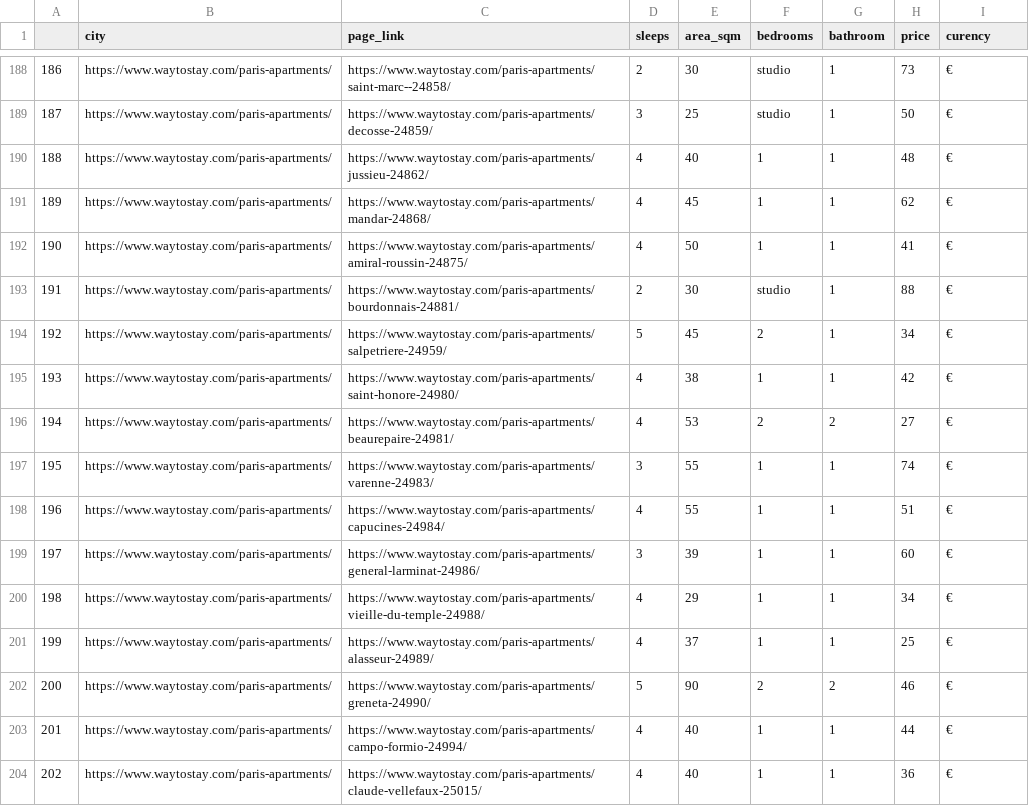
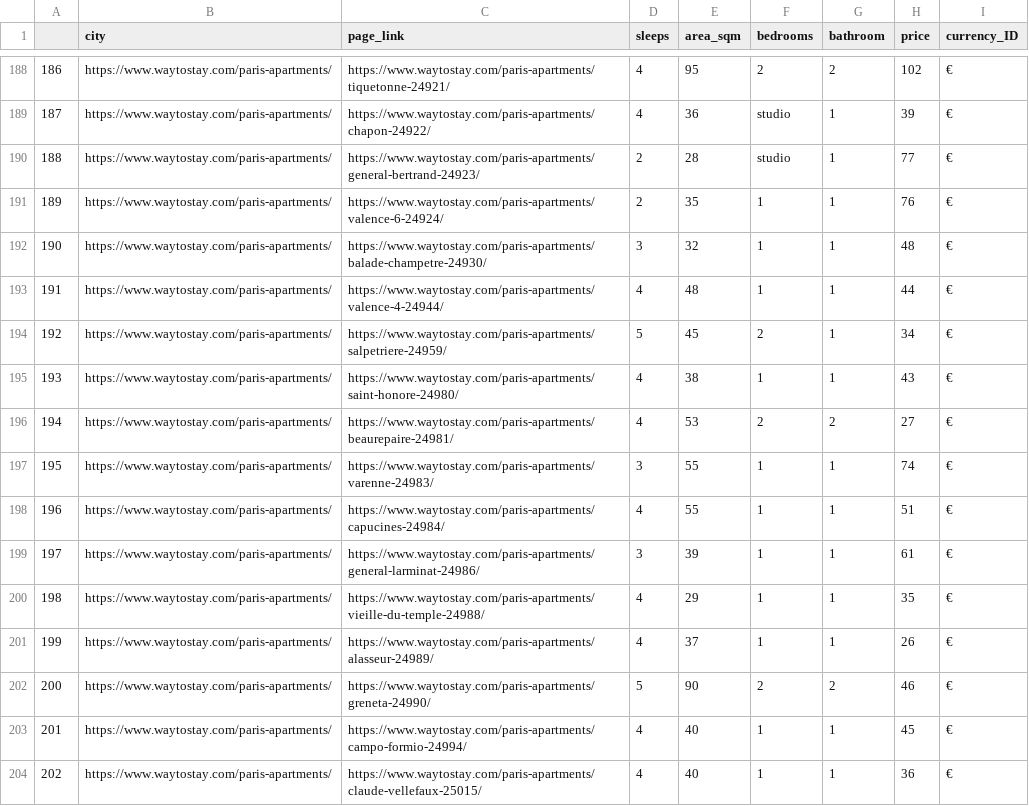
Before and after one commit to jvinetz/super-octo-dollop, a CSV file: csv/data.csv, drawn as a sheet; only a part is shown, gaps mark what is left out; the diff covers the shown part only.

```diff
--- a/csv/data.csv
+++ b/csv/data.csv
@@ -1 +1 @@
-,city,page_link,sleeps,area_sqm,bedrooms,bathroom,price,curency
+,city,page_link,sleeps,area_sqm,bedrooms,bathroom,price,currency_ID
@@ -188,9 +188,9 @@
-186,https://www.waytostay.com/paris-apartments/,https://www.waytostay.com/paris-apartments/saint-marc--24858/,2,30,studio,1,73,€
-187,https://www.waytostay.com/paris-apartments/,https://www.waytostay.com/paris-apartments/decosse-24859/,3,25,studio,1,50,€
-188,https://www.waytostay.com/paris-apartments/,https://www.waytostay.com/paris-apartments/jussieu-24862/,4,40,1,1,48,€
-189,https://www.waytostay.com/paris-apartments/,https://www.waytostay.com/paris-apartments/mandar-24868/,4,45,1,1,62,€
-190,https://www.waytostay.com/paris-apartments/,https://www.waytostay.com/paris-apartments/amiral-roussin-24875/,4,50,1,1,41,€
-191,https://www.waytostay.com/paris-apartments/,https://www.waytostay.com/paris-apartments/bourdonnais-24881/,2,30,studio,1,88,€
+186,https://www.waytostay.com/paris-apartments/,https://www.waytostay.com/paris-apartments/tiquetonne-24921/,4,95,2,2,102,€
+187,https://www.waytostay.com/paris-apartments/,https://www.waytostay.com/paris-apartments/chapon-24922/,4,36,studio,1,39,€
+188,https://www.waytostay.com/paris-apartments/,https://www.waytostay.com/paris-apartments/general-bertrand-24923/,2,28,studio,1,77,€
+189,https://www.waytostay.com/paris-apartments/,https://www.waytostay.com/paris-apartments/valence-6-24924/,2,35,1,1,76,€
+190,https://www.waytostay.com/paris-apartments/,https://www.waytostay.com/paris-apartments/balade-champetre-24930/,3,32,1,1,48,€
+191,https://www.waytostay.com/paris-apartments/,https://www.waytostay.com/paris-apartments/valence-4-24944/,4,48,1,1,44,€
 192,https://www.waytostay.com/paris-apartments/,https://www.waytostay.com/paris-apartments/salpetriere-24959/,5,45,2,1,34,€
-193,https://www.waytostay.com/paris-apartments/,https://www.waytostay.com/paris-apartments/saint-honore-24980/,4,38,1,1,42,€
+193,https://www.waytostay.com/paris-apartments/,https://www.waytostay.com/paris-apartments/saint-honore-24980/,4,38,1,1,43,€
 194,https://www.waytostay.com/paris-apartments/,https://www.waytostay.com/paris-apartments/beaurepaire-24981/,4,53,2,2,27,€
@@ -198,7 +198,7 @@
 196,https://www.waytostay.com/paris-apartments/,https://www.waytostay.com/paris-apartments/capucines-24984/,4,55,1,1,51,€
-197,https://www.waytostay.com/paris-apartments/,https://www.waytostay.com/paris-apartments/general-larminat-24986/,3,39,1,1,60,€
-198,https://www.waytostay.com/paris-apartments/,https://www.waytostay.com/paris-apartments/vieille-du-temple-24988/,4,29,1,1,34,€
-199,https://www.waytostay.com/paris-apartments/,https://www.waytostay.com/paris-apartments/alasseur-24989/,4,37,1,1,25,€
+197,https://www.waytostay.com/paris-apartments/,https://www.waytostay.com/paris-apartments/general-larminat-24986/,3,39,1,1,61,€
+198,https://www.waytostay.com/paris-apartments/,https://www.waytostay.com/paris-apartments/vieille-du-temple-24988/,4,29,1,1,35,€
+199,https://www.waytostay.com/paris-apartments/,https://www.waytostay.com/paris-apartments/alasseur-24989/,4,37,1,1,26,€
 200,https://www.waytostay.com/paris-apartments/,https://www.waytostay.com/paris-apartments/greneta-24990/,5,90,2,2,46,€
-201,https://www.waytostay.com/paris-apartments/,https://www.waytostay.com/paris-apartments/campo-formio-24994/,4,40,1,1,44,€
+201,https://www.waytostay.com/paris-apartments/,https://www.waytostay.com/paris-apartments/campo-formio-24994/,4,40,1,1,45,€
 202,https://www.waytostay.com/paris-apartments/,https://www.waytostay.com/paris-apartments/claude-vellefaux-25015/,4,40,1,1,36,€
```
Also changed, not shown: 53 edited cells elsewhere in this file, 5 other files.
